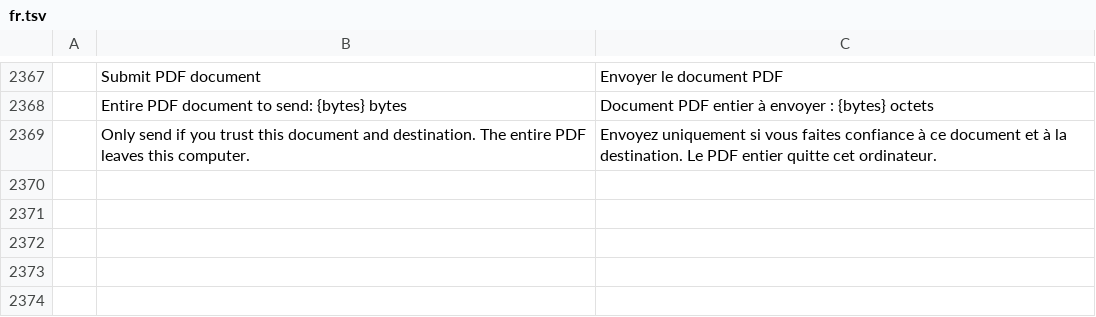
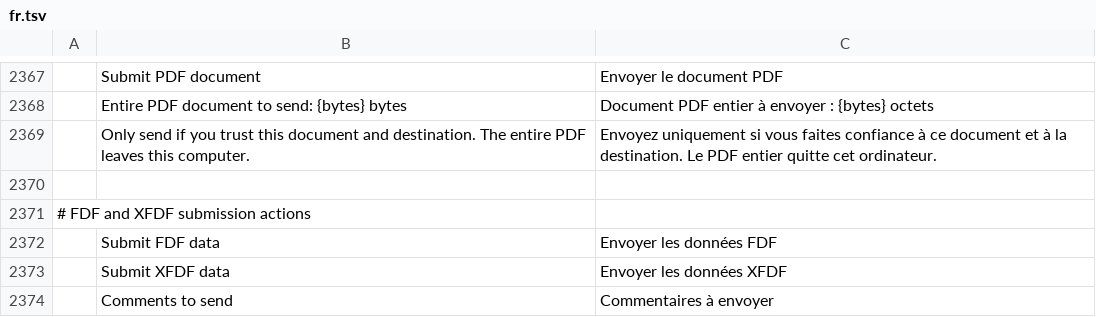
Before and after one commit to earlvanze/pdfcraft, a TSV file: crates/ui-egui/src/i18n/fr.tsv, drawn as a sheet; only a part is shown, gaps mark what is left out; the diff names each change by its address in the sheet, - before the commit and + after, or states it on an @@ line.

```diff
--- a/crates/ui-egui/src/i18n/fr.tsv
+++ b/crates/ui-egui/src/i18n/fr.tsv
+row 2370: (empty)
+row 2371: # FDF and XFDF submission actions
+row 2372:  | Submit FDF data | Envoyer les données FDF
+row 2373:  | Submit XFDF data | Envoyer les données XFDF
+row 2374:  | Comments to send | Commentaires à envoyer
```
Also changed, not shown: crates/ui-egui/src/i18n/ar.tsv, crates/ui-egui/src/i18n/bg.tsv, 32 other files.
